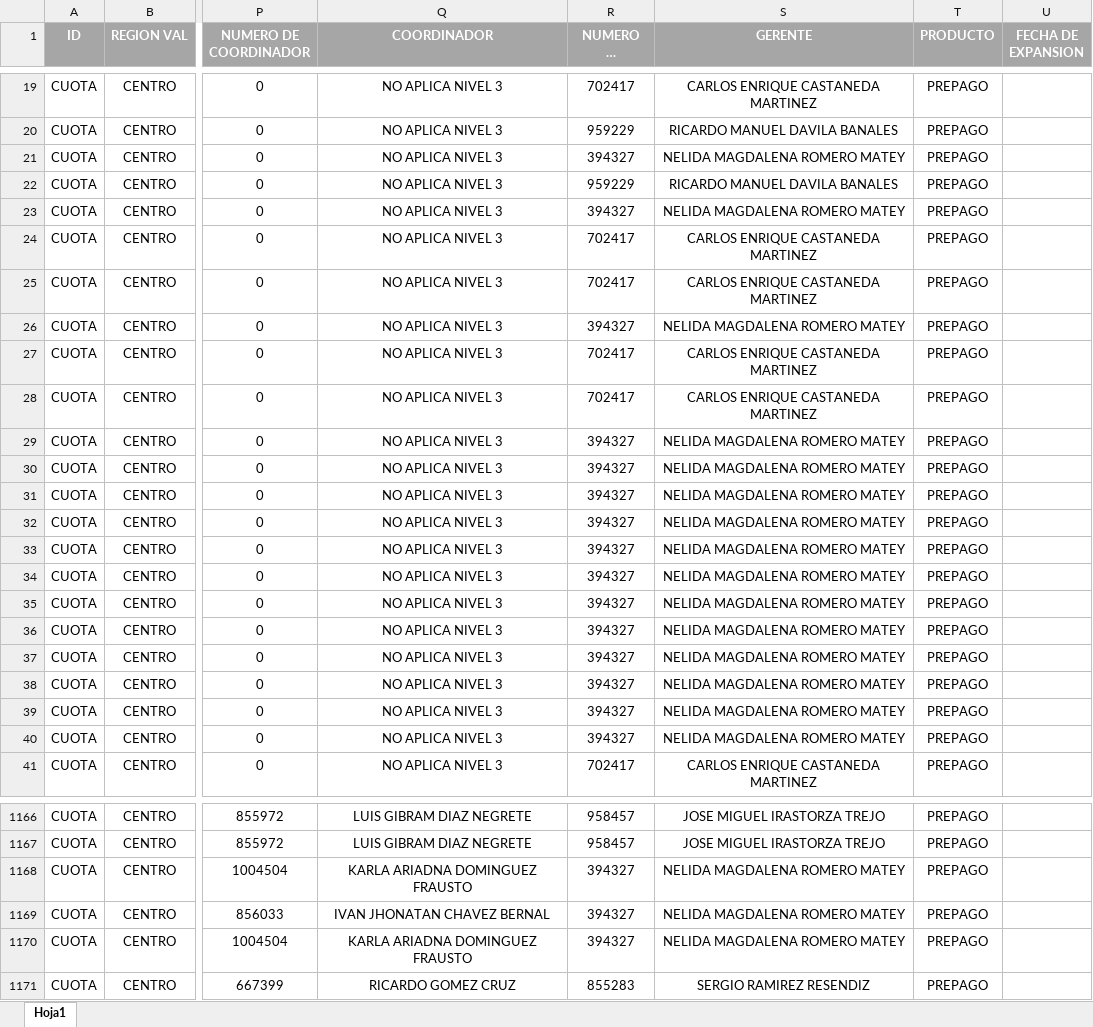
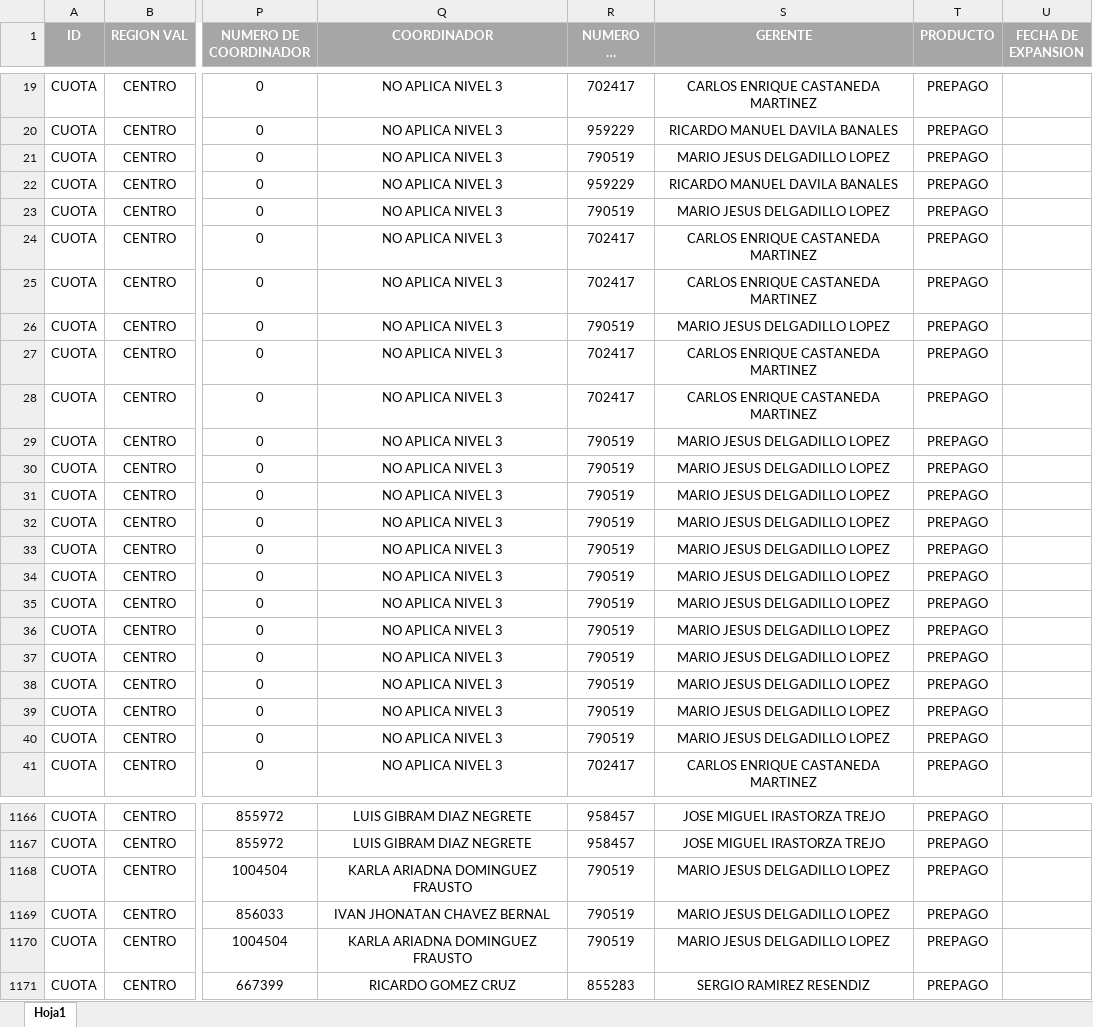
Before and after one commit to mdelop721/hello-world, an Excel workbook: PB Febrero 2018 CENTRO (F) 02022018 v1.xlsx, sheet Hoja1, drawn as a sheet; only a part is shown, gaps mark what is left out; long unchanged cells end in …; values as stored, in another font and other column widths than the file's, no borders; the diff covers the shown part only; the diff names each change by its address in the sheet, - before the commit and + after, or states it on an @@ line.

```diff
--- a/PB Febrero 2018 CENTRO (F) 02022018 v1.xlsx (sheet Hoja1)
+++ b/PB Febrero 2018 CENTRO (F) 02022018 v1.xlsx (sheet Hoja1)
-R21 (NUMERO DE GERENTE): 394327
+R21 (NUMERO DE GERENTE): 790519
-S21 (GERENTE): NELIDA MAGDALENA ROMERO MATEY
+S21 (GERENTE): MARIO JESUS DELGADILLO LOPEZ
-R23 (NUMERO DE GERENTE): 394327
+R23 (NUMERO DE GERENTE): 790519
-S23 (GERENTE): NELIDA MAGDALENA ROMERO MATEY
+S23 (GERENTE): MARIO JESUS DELGADILLO LOPEZ
-R26 (NUMERO DE GERENTE): 394327
+R26 (NUMERO DE GERENTE): 790519
-S26 (GERENTE): NELIDA MAGDALENA ROMERO MATEY
+S26 (GERENTE): MARIO JESUS DELGADILLO LOPEZ
-R29:R40 (NUMERO DE GERENTE): 394327
+R29:R40 (NUMERO DE GERENTE): 790519
-S29:S40 (GERENTE): NELIDA MAGDALENA ROMERO MATEY
+S29:S40 (GERENTE): MARIO JESUS DELGADILLO LOPEZ
-R1168:R1170 (NUMERO DE GERENTE): 394327
+R1168:R1170 (NUMERO DE GERENTE): 790519
-S1168:S1170 (GERENTE): NELIDA MAGDALENA ROMERO MATEY
+S1168:S1170 (GERENTE): MARIO JESUS DELGADILLO LOPEZ
```
Also changed, not shown: 118 edited cells elsewhere in this sheet.
